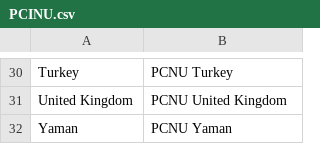
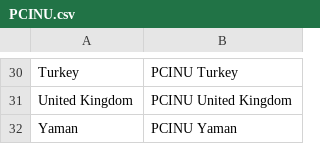
Before and after one commit to Lesbumi-NU/Pengurus-Nahdlatul-Ulama, a CSV file: PCINU.csv, drawn as a sheet; only a part is shown, gaps mark what is left out; the diff covers the shown part only; the diff names each change by its address in the sheet, - before the commit and + after, or states it on an @@ line.

Commit message:
Update PCINU.csv
fixed name

```diff
--- a/PCINU.csv
+++ b/PCINU.csv
-B30: PCNU Turkey
+B30: PCINU Turkey
-B31: PCNU United Kingdom
+B31: PCINU United Kingdom
-B32: PCNU Yaman
+B32: PCINU Yaman
```
Also changed, not shown: 28 edited cells elsewhere in this file.
